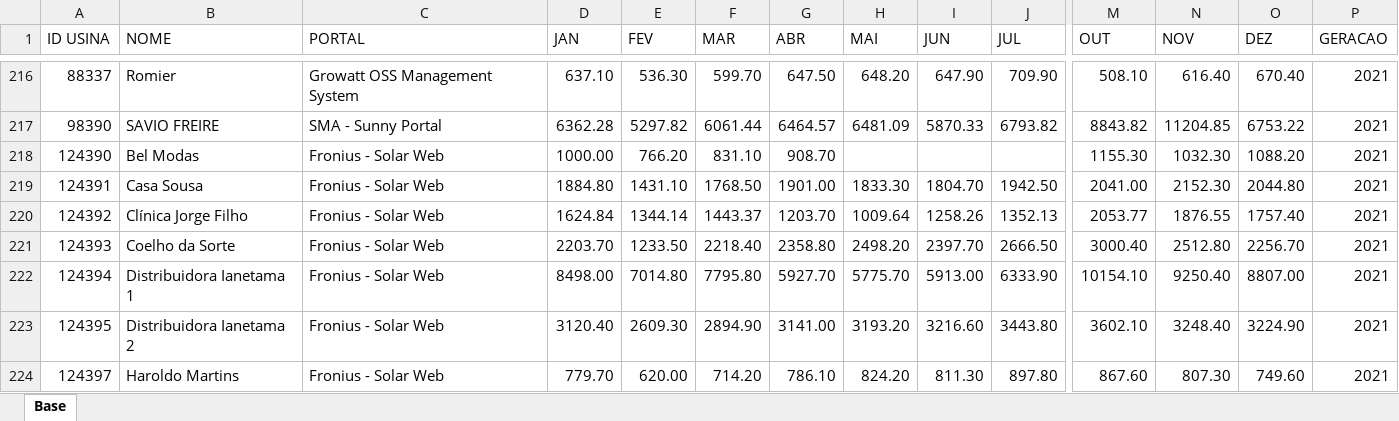
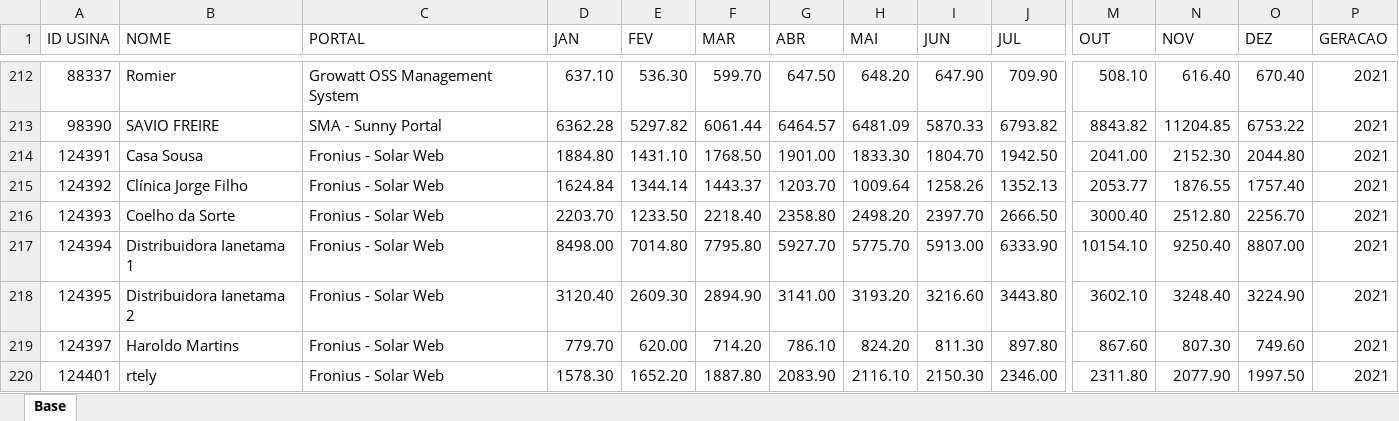
Before and after one commit to jhefdantas/analise-energia-solar, an Excel workbook: base_dantas.xlsx, sheet Base, drawn as a sheet; only a part is shown, gaps mark what is left out; the shorter side is filled out with more unchanged rows; values as stored, in another font and other column widths than the file's, no borders; charts and pictures not drawn; rows hold the shown columns only; the diff covers the shown part only; the diff names each change by its address in the sheet, - before the commit and + after, or states it on an @@ line.

```diff
--- a/base_dantas.xlsx (sheet Base)
+++ b/base_dantas.xlsx (sheet Base)
-row 218: 124390 | Bel Modas | Fronius - Solar Web | 1000.00 | 766.20 | 831.10 | 908.70 |  |  |  | 1155.30 | 1032.30 | 1088.20 | 2021
```
Also changed, not shown: 5 removed rows elsewhere in this sheet, data_atualizado.xlsx, 4 other files.
